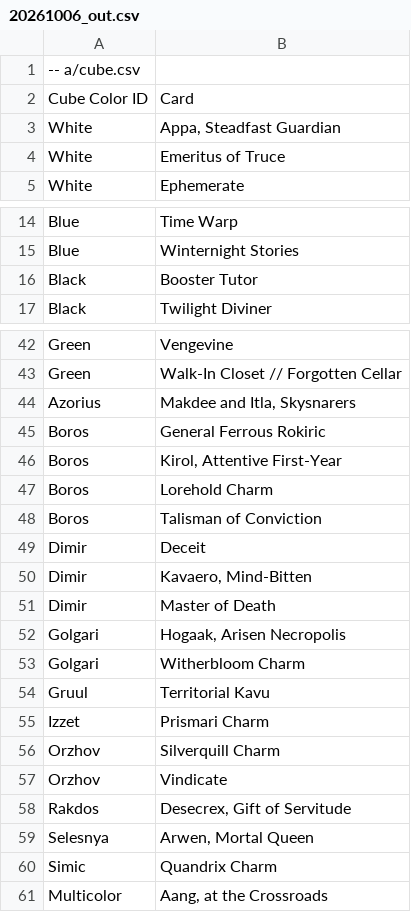
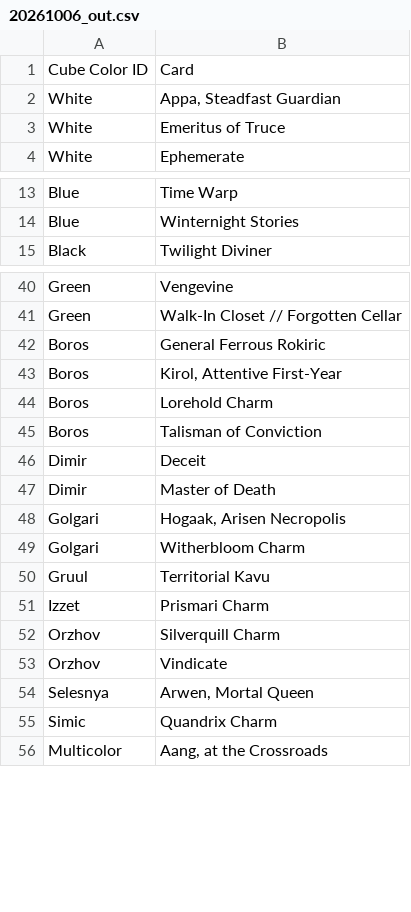
Before and after one commit to troussej/vintage-cube, a CSV file: patches/20261006_out.csv, drawn as a sheet; only a part is shown, gaps mark what is left out.

Commit message:
ne pas mettre les cartes extra & spiderman dans le out

```diff
--- a/patches/20261006_out.csv
+++ b/patches/20261006_out.csv
@@ -1,2 +1 @@
--- a/cube.csv
 Cube Color ID;Card
@@ -15,3 +14,2 @@ Blue;Time Warp
 Blue;Winternight Stories
-Black;Booster Tutor
 Black;Twilight Diviner
@@ -43,3 +41,2 @@ Green;Vengevine
 Green;Walk-In Closet // Forgotten Cellar
-Azorius;Makdee and Itla, Skysnarers
 Boros;General Ferrous Rokiric
@@ -49,3 +46,2 @@ Boros;Talisman of Conviction
 Dimir;Deceit
-Dimir;Kavaero, Mind-Bitten
 Dimir;Master of Death
@@ -57,3 +53,2 @@ Orzhov;Silverquill Charm
 Orzhov;Vindicate
-Rakdos;Desecrex, Gift of Servitude
 Selesnya;Arwen, Mortal Queen
```
